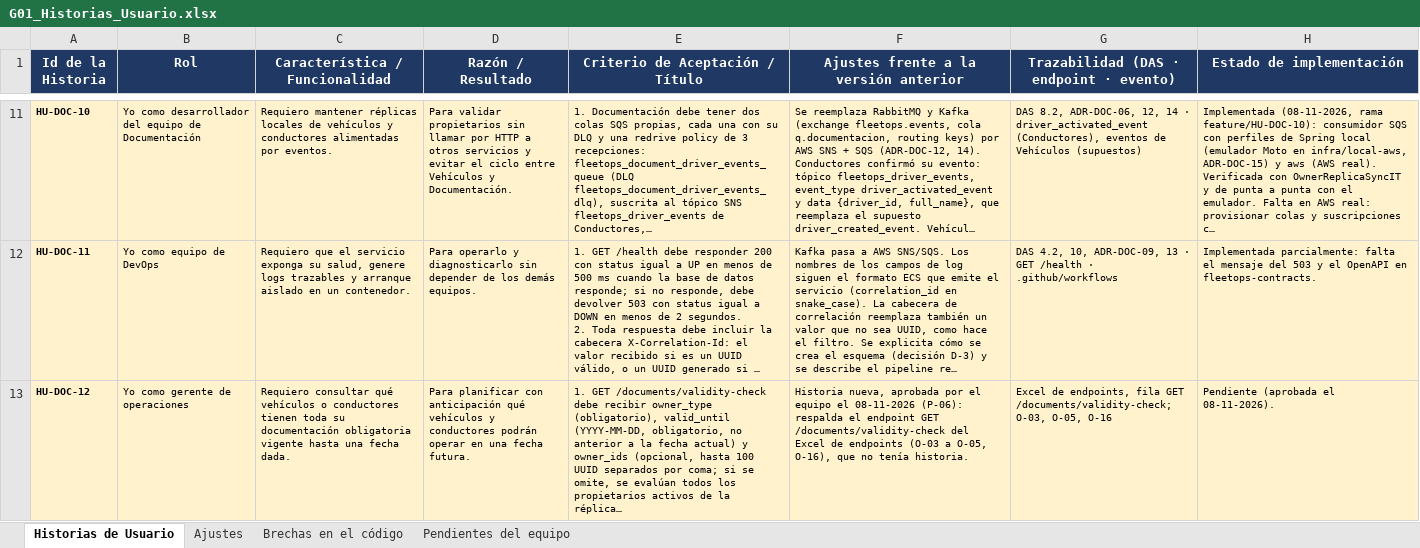
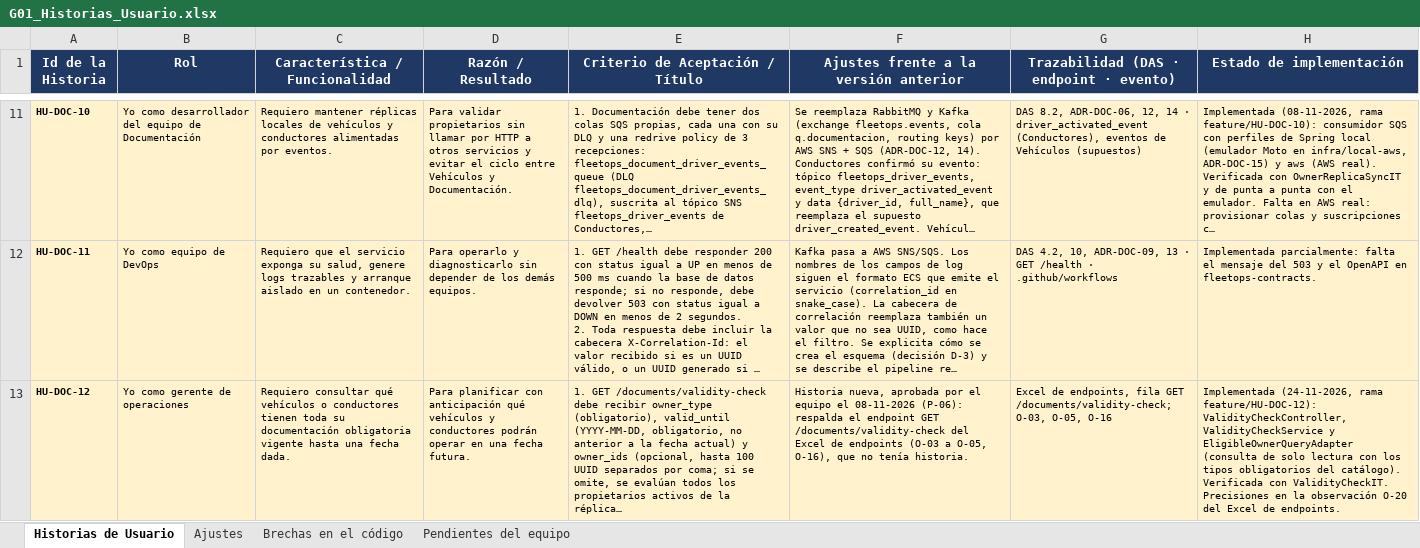
Before and after one commit to FleetOpsProyect/grupo_01_documentacion, an Excel workbook: docs/G01_Historias_Usuario.xlsx, sheet Historias de Usuario, drawn as a sheet; only a part is shown, gaps mark what is left out; long unchanged cells end in …; values as stored, in another font and other column widths than the file's, no borders; the diff names each change by its address in the sheet, - before the commit and + after, or states it on an @@ line.

```diff
--- a/docs/G01_Historias_Usuario.xlsx (sheet Historias de Usuario)
+++ b/docs/G01_Historias_Usuario.xlsx (sheet Historias de Usuario)
-H13 (Estado de implementación): Pendiente (aprobada el 08-11-2026).
+H13 (Estado de implementación): Implementada (24-11-2026, rama feature/HU-DOC-12): ValidityCheckController, ValidityCheckService y EligibleOwnerQueryAdapter (consulta de solo lectura con los tipos obligatorios del catálogo). Verificada con ValidityCheckIT. Precisiones en la observación O-20 del Excel de endpoints.
```
Also changed, not shown: docs/G01_Endpoints_Documentacion.xlsx, 16 other files.
